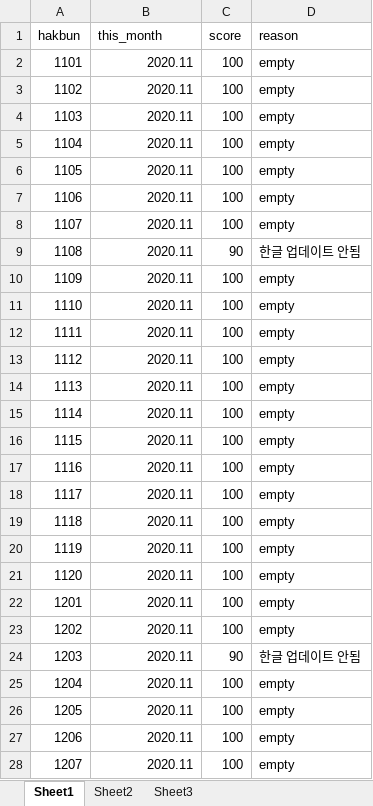
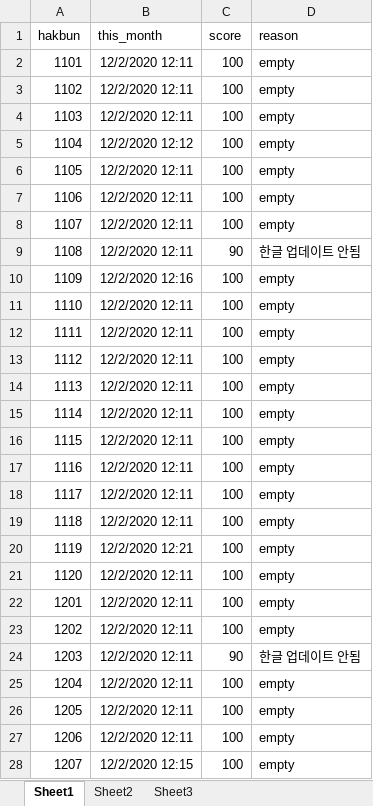
Before and after one commit to ChoSounhyung/IPC, an Excel workbook: data/mypc_dummy.xlsx, sheet Sheet1, drawn as a sheet; only a part is shown; values as stored, in another font and other column widths than the file's, no borders; the diff covers the shown part only; the diff names each change by its address in the sheet, - before the commit and + after, or states it on an @@ line.

```diff
--- a/data/mypc_dummy.xlsx (sheet Sheet1)
+++ b/data/mypc_dummy.xlsx (sheet Sheet1)
-B2:B4 (this_month): 2020.11
+B2:B4 (this_month): 12/2/2020 12:11
-B5 (this_month): 2020.11
+B5 (this_month): 12/2/2020 12:12
-B6:B9 (this_month): 2020.11
+B6:B9 (this_month): 12/2/2020 12:11
-B10 (this_month): 2020.11
+B10 (this_month): 12/2/2020 12:16
-B11:B19 (this_month): 2020.11
+B11:B19 (this_month): 12/2/2020 12:11
-B20 (this_month): 2020.11
+B20 (this_month): 12/2/2020 12:21
-B21:B27 (this_month): 2020.11
+B21:B27 (this_month): 12/2/2020 12:11
-B28 (this_month): 2020.11
+B28 (this_month): 12/2/2020 12:15
```
Also changed, not shown: 93 edited cells elsewhere in this sheet, 2 other files.
